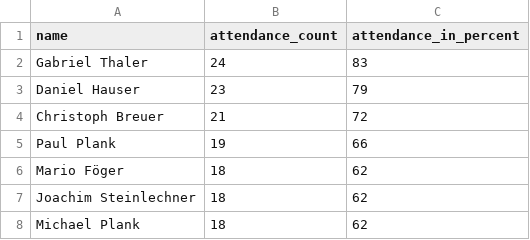
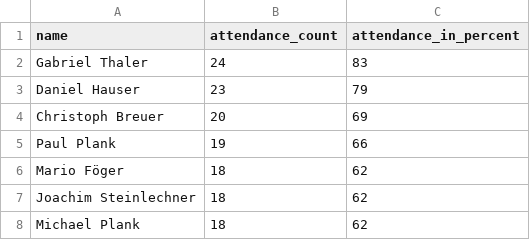
Before and after one commit to dugi42/hct.github.io, a CSV file: public/attendance_report.csv, drawn as a sheet; only a part is shown; the diff covers the shown part only.

```diff
--- a/public/attendance_report.csv
+++ b/public/attendance_report.csv
@@ -3,3 +3,3 @@ Gabriel Thaler,24,83
 Daniel Hauser,23,79
-Christoph Breuer,21,72
+Christoph Breuer,20,69
 Paul Plank,19,66
```
Also changed, not shown: 4 added rows, 4 removed rows, 5 moved rows and 7 edited cells elsewhere in this file.
